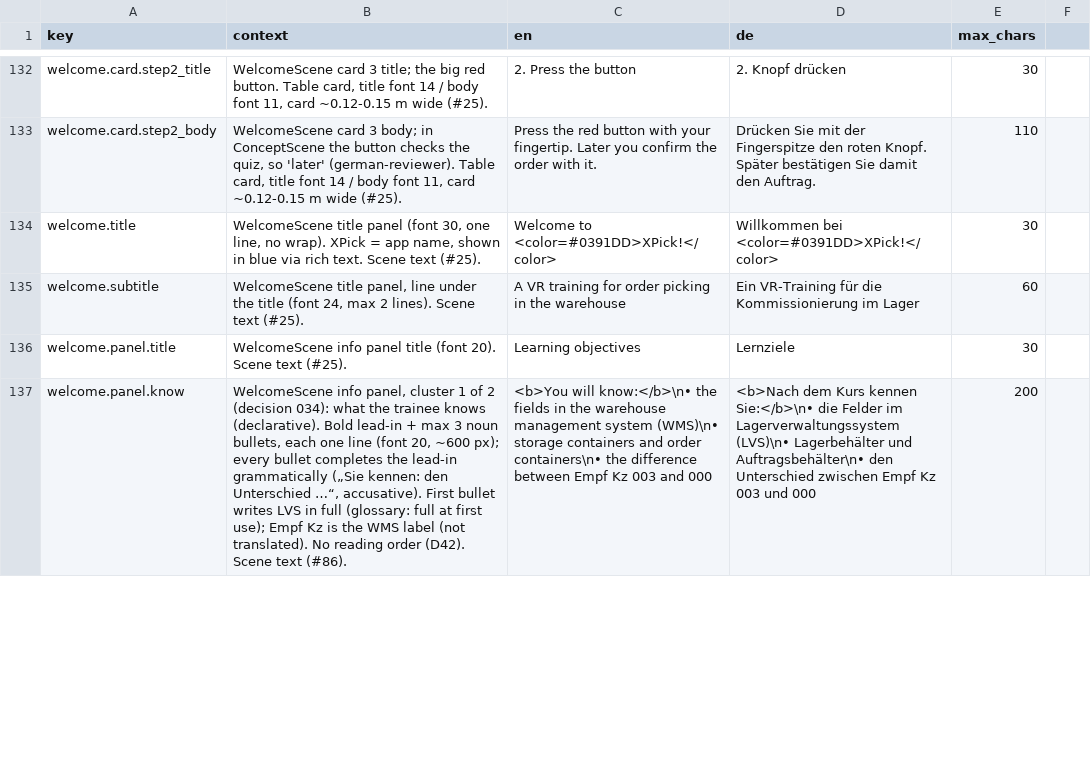
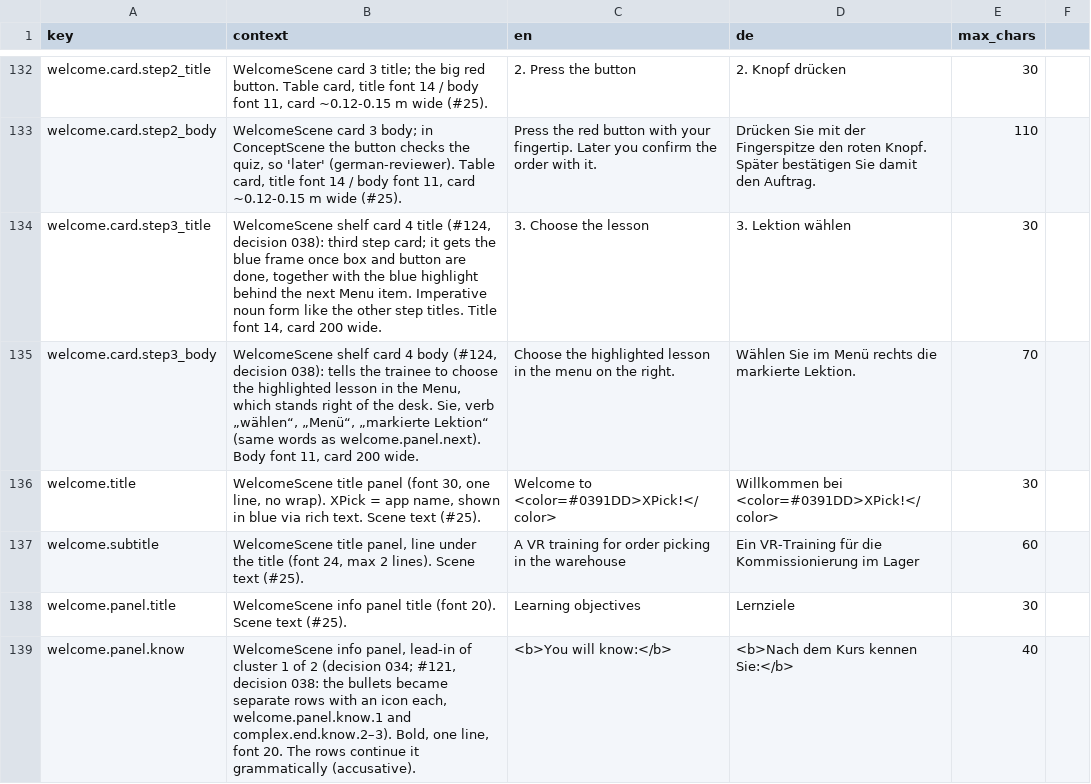
Before and after one commit to ttquynhdo/xrpick-v2, a CSV file: docs/i18n/strings-todo.csv, drawn as a sheet; only a part is shown, gaps mark what is left out; addresses are those after the commit; the diff covers the shown part only; the diff names each change by its address in the sheet, - before the commit and + after, or states it on an @@ line.

```diff
--- a/docs/i18n/strings-todo.csv
+++ b/docs/i18n/strings-todo.csv
+row 134: welcome.card.step3_title | WelcomeScene shelf card 4 title (#124, decision 038): third step card; it gets the blue frame once box and button are done, together with the blue highlight behind the next Menu item. Imperative noun form like the other step titles. Title font 14, card 200 wide. | 3. Choose the lesson | 3. Lektion wählen | 30
+row 135: welcome.card.step3_body | WelcomeScene shelf card 4 body (#124, decision 038): tells the trainee to choose the highlighted lesson in the Menu, which stands right of the desk. Sie, verb „wählen“, „Menü“, „markierte Lektion“ (same words as welcome.panel.next). Body font 11, card 200 wide. | Choose the highlighted lesson in the menu on the right. | Wählen Sie im Menü rechts die markierte Lektion. | 70
-B139 (context): …info panel, cluster 1 of 2 (decision 034): what the trainee knows (declarative). Bold lead-in + max 3 noun bullets, each one line (font 20, ~600 px); every bullet completes the lead-in grammatically („Sie kennen: den Unterschied …“, accusative). First bullet writes LVS in full (glossary: full at first use); Empf Kz is the WMS label (not translated). No reading order (D42). Scene text (#86).
+B139 (context): …info panel, lead-in of cluster 1 of 2 (decision 034; #121, decision 038: the bullets became separate rows with an icon each, welcome.panel.know.1 and complex.end.know.2–3). Bold, one line, font 20. The rows continue it grammatically (accusative).
-C139 (en): <b>You will know:</b>\n• the fields in the warehouse management system (WMS)\n• storage containers and order containers\n• the difference between Empf Kz 003 and 000
+C139 (en): <b>You will know:</b>
-D139 (de): …Kurs kennen Sie:</b>\n• die Felder im Lagerverwaltungssystem (LVS)\n• Lagerbehälter und Auftragsbehälter\n• den Unterschied zwischen Empf Kz 003 und 000
+D139 (de): …Kurs kennen Sie:</b>
-E139 (max_chars): 200
+E139 (max_chars): 40
```
Also changed, not shown: 2 added rows and 12 edited cells elsewhere in this file, 22 other files.
